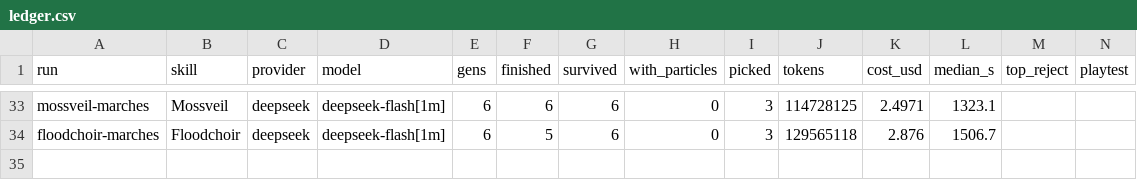
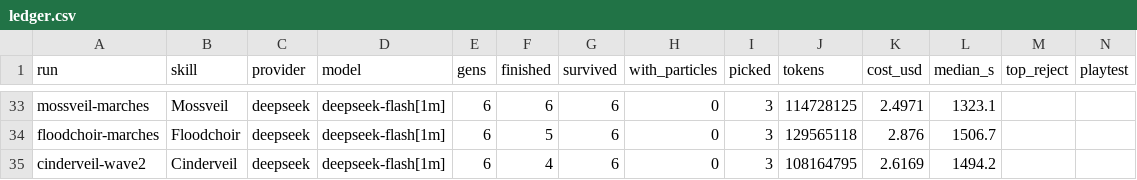
Before and after one commit to singsongallalong/swarm-lab, a CSV file: results/ledger.csv, drawn as a sheet; only a part is shown, gaps mark what is left out; the diff names each change by its address in the sheet, - before the commit and + after, or states it on an @@ line.

```diff
--- a/results/ledger.csv
+++ b/results/ledger.csv
+row 35: cinderveil-wave2 | Cinderveil | deepseek | deepseek-flash[1m] | 6 | 4 | 6 | 0 | 3 | 108164795 | 2.6169 | 1494.2
```
Also changed, not shown: 58 other files.
